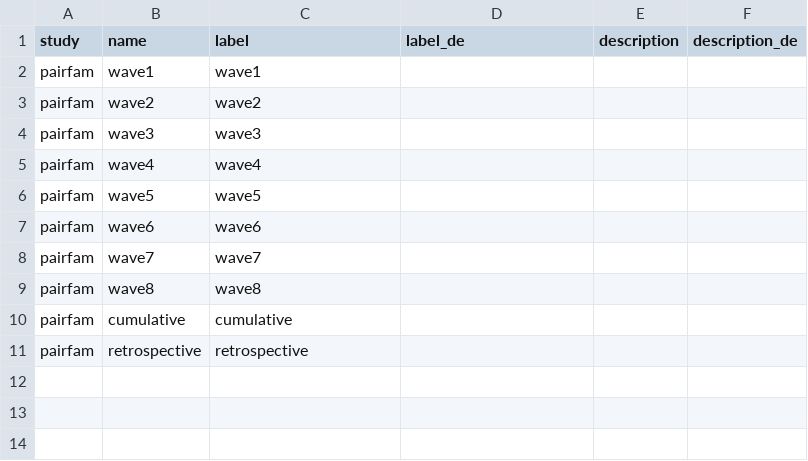
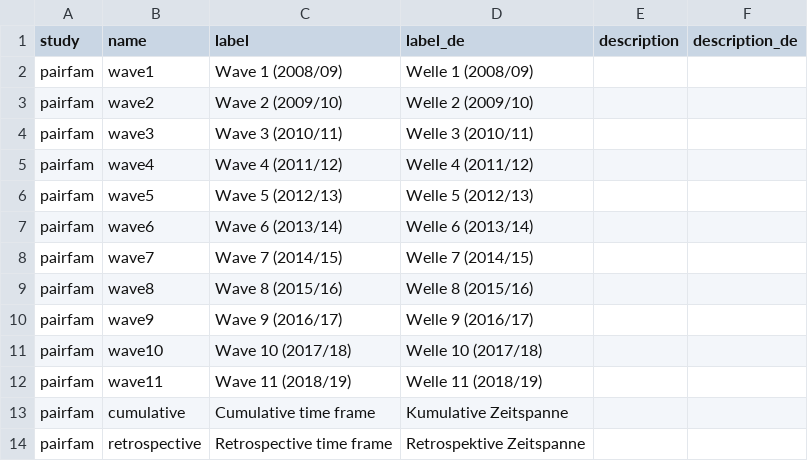
Before and after one commit to paneldata/pairfam, a CSV file: metadata/periods.csv, drawn as a sheet.

Commit message:
Update periods.csv
Updated to include up to Wave 11

```diff
--- a/metadata/periods.csv
+++ b/metadata/periods.csv
@@ -1,11 +1,14 @@
 study,name,label,label_de,description,description_de
-pairfam,wave1,wave1,,,
-pairfam,wave2,wave2,,,
-pairfam,wave3,wave3,,,
-pairfam,wave4,wave4,,,
-pairfam,wave5,wave5,,,
-pairfam,wave6,wave6,,,
-pairfam,wave7,wave7,,,
-pairfam,wave8,wave8,,,
-pairfam,cumulative,cumulative,,,
-pairfam,retrospective,retrospective,,,
+pairfam,wave1,Wave 1 (2008/09),Welle 1 (2008/09),,		
+pairfam,wave2,Wave 2 (2009/10),Welle 2 (2009/10),,	
+pairfam,wave3,Wave 3 (2010/11),Welle 3 (2010/11),,
+pairfam,wave4,Wave 4 (2011/12),Welle 4 (2011/12),,
+pairfam,wave5,Wave 5 (2012/13),Welle 5 (2012/13),,
+pairfam,wave6,Wave 6 (2013/14),Welle 6 (2013/14),,
+pairfam,wave7,Wave 7 (2014/15),Welle 7 (2014/15),,
+pairfam,wave8,Wave 8 (2015/16),Welle 8 (2015/16),,
+pairfam,wave9,Wave 9 (2016/17),Welle 9 (2016/17),,	
+pairfam,wave10,Wave 10 (2017/18),Welle 10 (2017/18),,	
+pairfam,wave11,Wave 11 (2018/19),Welle 11 (2018/19),,
+pairfam,cumulative,Cumulative time frame,Kumulative Zeitspanne,,
+pairfam,retrospective,Retrospective time frame,Retrospektive Zeitspanne,,
```
